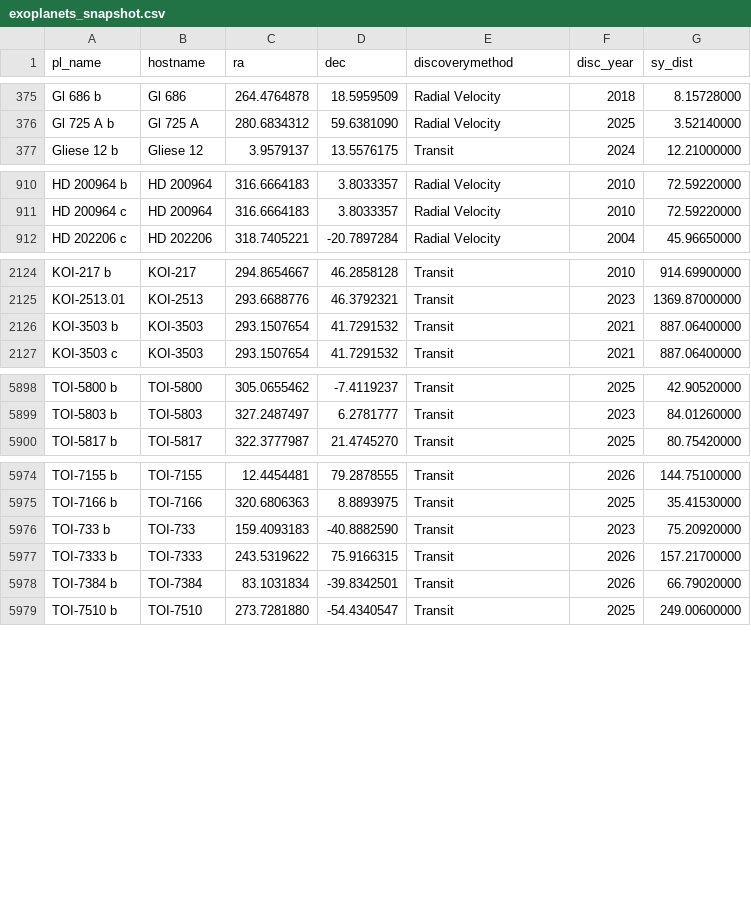
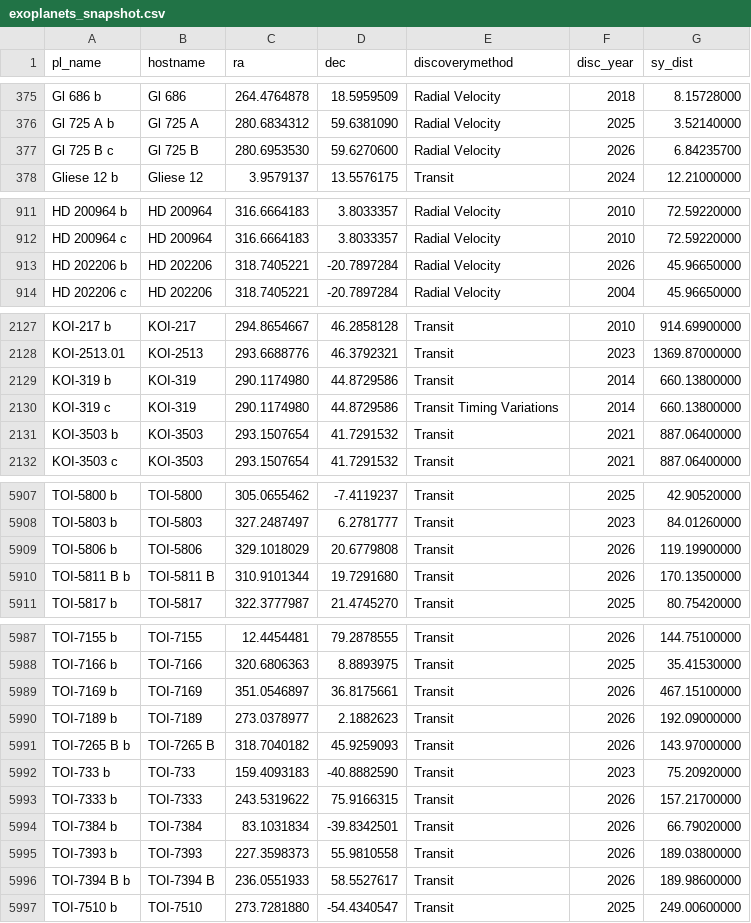
Before and after one commit to AlexJCurry42/Proj1, a CSV file: data/exoplanets_snapshot.csv, drawn as a sheet; only a part is shown, gaps mark what is left out; the diff covers the shown part only.

```diff
--- a/data/exoplanets_snapshot.csv
+++ b/data/exoplanets_snapshot.csv
@@ -376,2 +376,3 @@ pl_name,hostname,ra,dec,discoverymethod,disc_year,sy_dist
 "Gl 725 A b","Gl 725 A",280.6834312,59.6381090,"Radial Velocity",2025,3.52140000
+"Gl 725 B c","Gl 725 B",280.6953530,59.6270600,"Radial Velocity",2026,6.84235700
 "Gliese 12 b","Gliese 12",3.9579137,13.5576175,"Transit",2024,12.21000000
@@ -911,2 +912,3 @@ pl_name,hostname,ra,dec,discoverymethod,disc_year,sy_dist
 "HD 200964 c","HD 200964",316.6664183,3.8033357,"Radial Velocity",2010,72.59220000
+"HD 202206 b","HD 202206",318.7405221,-20.7897284,"Radial Velocity",2026,45.96650000
 "HD 202206 c","HD 202206",318.7405221,-20.7897284,"Radial Velocity",2004,45.96650000
@@ -2125,2 +2128,4 @@ pl_name,hostname,ra,dec,discoverymethod,disc_year,sy_dist
 "KOI-2513.01","KOI-2513",293.6688776,46.3792321,"Transit",2023,1369.87000000
+"KOI-319 b","KOI-319",290.1174980,44.8729586,"Transit",2014,660.13800000
+"KOI-319 c","KOI-319",290.1174980,44.8729586,"Transit Timing Variations",2014,660.13800000
 "KOI-3503 b","KOI-3503",293.1507654,41.7291532,"Transit",2021,887.06400000
@@ -5899,2 +5908,4 @@ pl_name,hostname,ra,dec,discoverymethod,disc_year,sy_dist
 "TOI-5803 b","TOI-5803",327.2487497,6.2781777,"Transit",2023,84.01260000
+"TOI-5806 b","TOI-5806",329.1018029,20.6779808,"Transit",2026,119.19900000
+"TOI-5811 B b","TOI-5811 B",310.9101344,19.7291680,"Transit",2026,170.13500000
 "TOI-5817 b","TOI-5817",322.3777987,21.4745270,"Transit",2025,80.75420000
@@ -5975,2 +5988,5 @@ pl_name,hostname,ra,dec,discoverymethod,disc_year,sy_dist
 "TOI-7166 b","TOI-7166",320.6806363,8.8893975,"Transit",2025,35.41530000
+"TOI-7169 b","TOI-7169",351.0546897,36.8175661,"Transit",2026,467.15100000
+"TOI-7189 b","TOI-7189",273.0378977,2.1882623,"Transit",2026,192.09000000
+"TOI-7265 B b","TOI-7265 B",318.7040182,45.9259093,"Transit",2026,143.97000000
 "TOI-733 b","TOI-733",159.4093183,-40.8882590,"Transit",2023,75.20920000
@@ -5978,2 +5994,4 @@ pl_name,hostname,ra,dec,discoverymethod,disc_year,sy_dist
 "TOI-7384 b","TOI-7384",83.1031834,-39.8342501,"Transit",2026,66.79020000
+"TOI-7393 b","TOI-7393",227.3598373,55.9810558,"Transit",2026,189.03800000
+"TOI-7394 B b","TOI-7394 B",236.0551933,58.5527617,"Transit",2026,189.98600000
 "TOI-7510 b","TOI-7510",273.7281880,-54.4340547,"Transit",2025,249.00600000
```
Also changed, not shown: 7 added rows and 1 edited cell elsewhere in this file, 1 other file.
